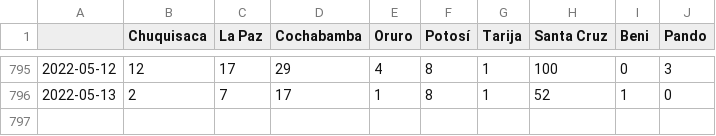
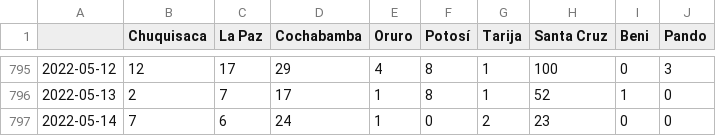
Before and after one commit to sociedatos/covid19-bo-casos_por_departamento, a CSV file: confirmados_diarios.csv, drawn as a sheet; only a part is shown, gaps mark what is left out; the diff names each change by its address in the sheet, - before the commit and + after, or states it on an @@ line.

```diff
--- a/confirmados_diarios.csv
+++ b/confirmados_diarios.csv
+row 797: 2022-05-14 | 7 | 6 | 24 | 1 | 0 | 2 | 23 | 0 | 0
```
Also changed, not shown: activos_acumulados.csv, confirmados_acumulados.csv, 4 other files.
